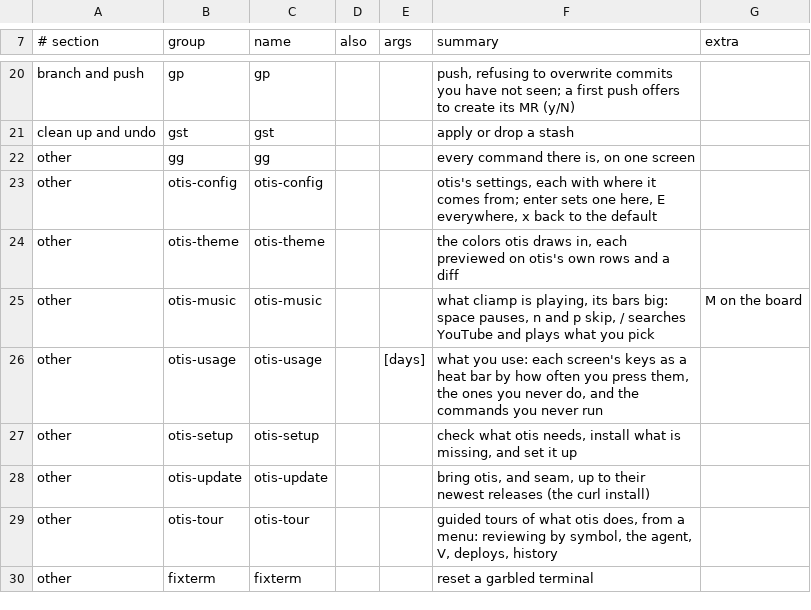
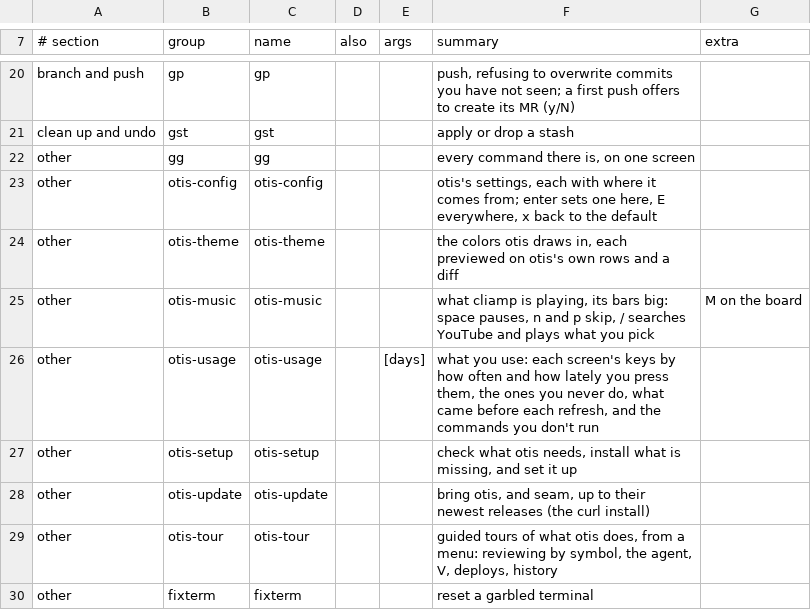
Before and after one commit to booka66/otis, a TSV file: share/commands.tsv, drawn as a sheet; only a part is shown, gaps mark what is left out.

Commit message:
otis-usage asks about the keys a screen offered when it last opened, says how long ago you last pressed each one so a feature you stopped using reads as quiet, and lists what came before each u: on the board, 276 of 662 refreshes in two weeks came after two minutes of nothing, 117 after another u and 44 as it opened. A key renamed since is one row under its new name rather than one a label, one taken out is not asked about, and the report wraps whole at the terminal and opens in less when it is longer than the screen. The key log writes what the report needs: a press with no label of its own takes the one its screen offered (the run view's keys had none), the pickers' own keys say what they are for, and shift-tab is logged as the btab it is pressed as

```diff
--- a/share/commands.tsv
+++ b/share/commands.tsv
@@ -25,3 +25,3 @@ other	otis-theme	otis-theme			the colors otis draws in, each previewed on otis's
 other	otis-music	otis-music			what cliamp is playing, its bars big: space pauses, n and p skip, / searches YouTube and plays what you pick	M on the board
-other	otis-usage	otis-usage		[days]	what you use: each screen's keys as a heat bar by how often you press them, the ones you never do, and the commands you never run	
+other	otis-usage	otis-usage		[days]	what you use: each screen's keys by how often and how lately you press them, the ones you never do, what came before each refresh, and the commands you don't run	
 other	otis-setup	otis-setup			check what otis needs, install what is missing, and set it up	
```
Also changed, not shown: 6 other files.
